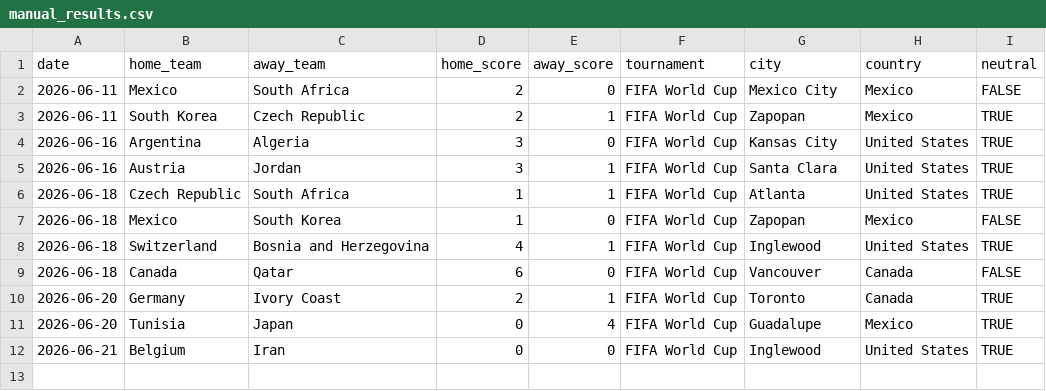
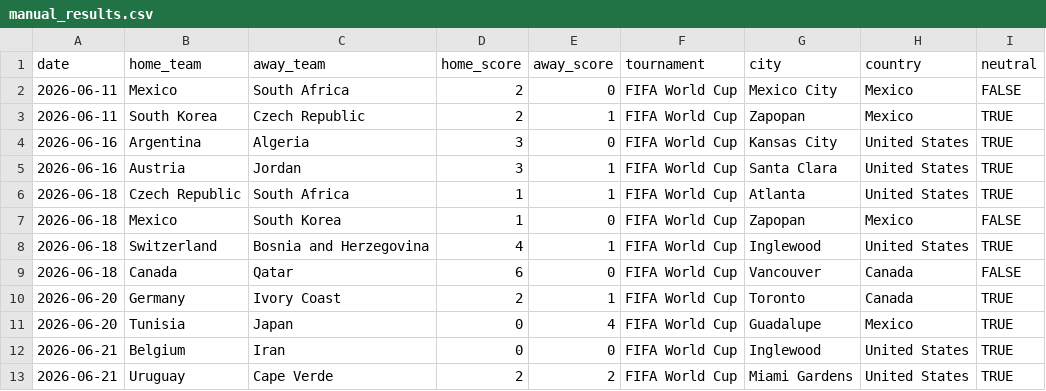
Before and after one commit to JustusVermaakSkystrm/ig-trading-bot, a CSV file: worldcup/data/manual_results.csv, drawn as a sheet.

```diff
--- a/worldcup/data/manual_results.csv
+++ b/worldcup/data/manual_results.csv
@@ -12 +12,2 @@ date,home_team,away_team,home_score,away_score,tournament,city,country,neutral
 2026-06-21,Belgium,Iran,0,0,FIFA World Cup,Inglewood,United States,TRUE
+2026-06-21,Uruguay,Cape Verde,2,2,FIFA World Cup,Miami Gardens,United States,TRUE
```
Also changed, not shown: worldcup/data/accepted_results.csv, worldcup/outputs/match_probabilities.csv, 10 other files.
